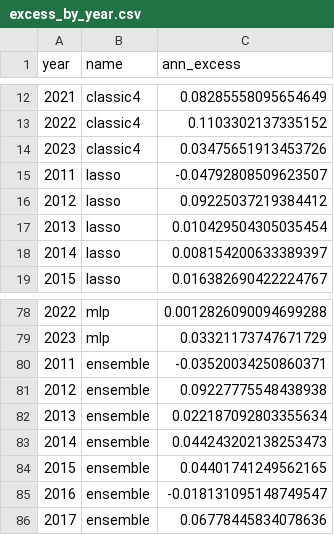
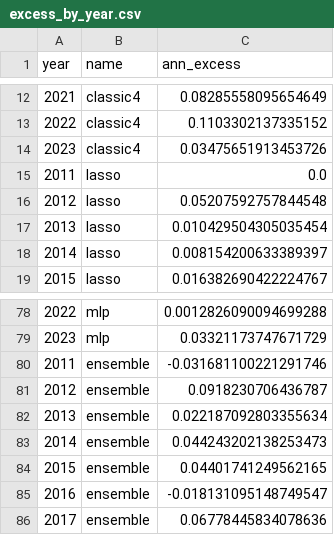
Before and after one commit to Ghias54/factor-model, a CSV file: reports/models/excess_by_year.csv, drawn as a sheet; only a part is shown, gaps mark what is left out.

```diff
--- a/reports/models/excess_by_year.csv
+++ b/reports/models/excess_by_year.csv
@@ -14,4 +14,4 @@ year,name,ann_excess
 2023,classic4,0.03475651913453726
-2011,lasso,-0.04792808509623507
-2012,lasso,0.09225037219384412
+2011,lasso,0.0
+2012,lasso,0.05207592757844548
 2013,lasso,0.010429504305035454
@@ -79,4 +79,4 @@ year,name,ann_excess
 2023,mlp,0.03321173747671729
-2011,ensemble,-0.03520034250860371
-2012,ensemble,0.09227775548438938
+2011,ensemble,-0.031681100221291746
+2012,ensemble,0.0918230706436787
 2013,ensemble,0.022187092803355634
```
Also changed, not shown: reports/models/active_alpha.csv, reports/models/grand_metrics.csv, 10 other files.
